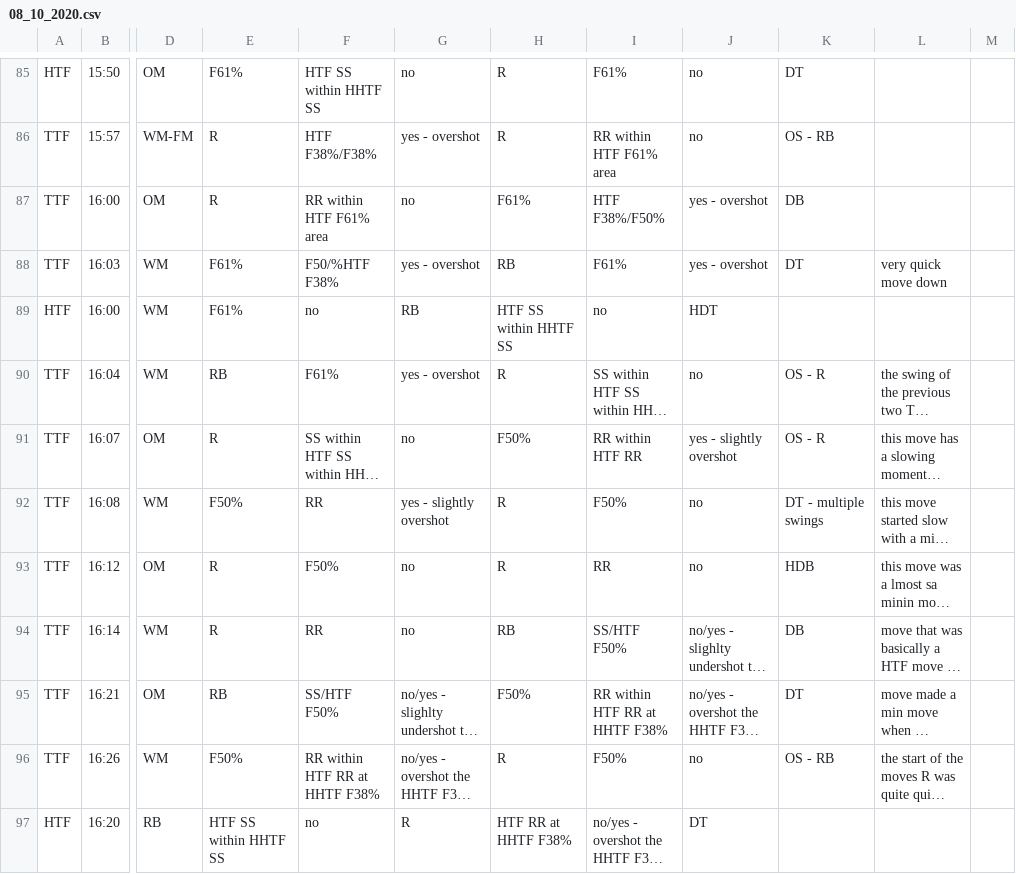
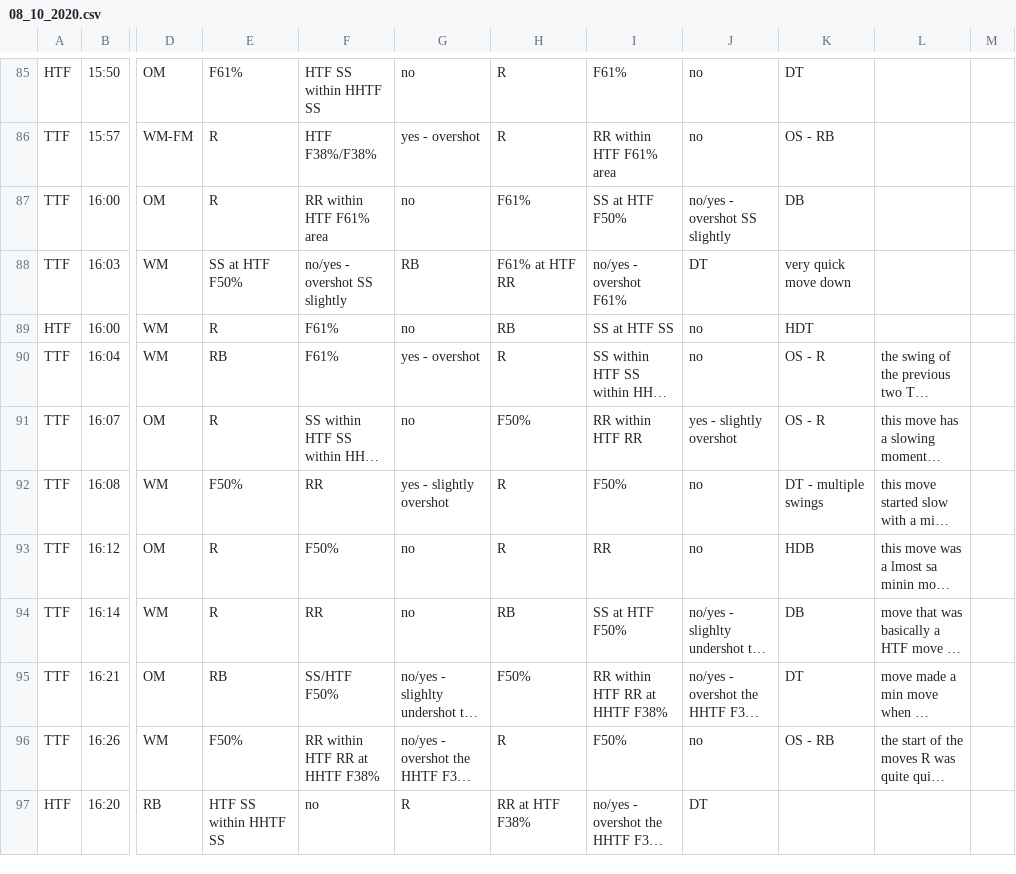
Before and after one commit to alexirboy/pricedatabase, a CSV file: 08_10_2020.csv, drawn as a sheet; only a part is shown, gaps mark what is left out; long unchanged cells end in …; the diff covers the shown part only; the diff names each change by its address in the sheet, - before the commit and + after, or states it on an @@ line.

```diff
--- a/08_10_2020.csv
+++ b/08_10_2020.csv
-I87: HTF F38%/F50%
+I87: SS at HTF F50%
-J87: yes - overshot
+J87: no/yes - overshot SS slightly
-E88: F61%
+E88: SS at HTF F50%
-F88: F50/%HTF F38%
+F88: no/yes - overshot SS slightly
-G88: yes - overshot
+G88: RB
-H88: RB
+H88: F61% at HTF RR
-I88: F61%
+I88: no/yes - overshot F61%
-J88: yes - overshot
+J88: DT
-K88: DT
+K88: very quick move down
-L88: very quick move down
+L88: (empty)
-E89: F61%
+E89: R
-F89: no
+F89: F61%
-G89: RB
+G89: no
-H89: HTF SS within HHTF SS
+H89: RB
-I89: no
+I89: SS at HTF SS
-J89: HDT
+J89: no
-K89: (empty)
+K89: HDT
-I94: SS/HTF F50%
+I94: SS at HTF F50%
-H97: HTF RR at HHTF F38%
+H97: RR at HTF F38%
```
Also changed, not shown: 128 edited cells elsewhere in this file, 1 other file.
